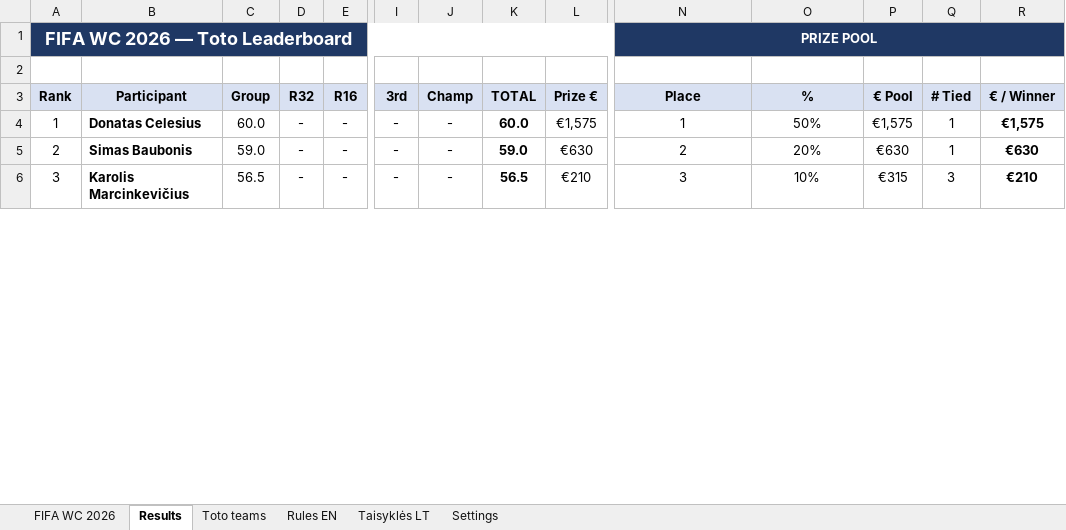
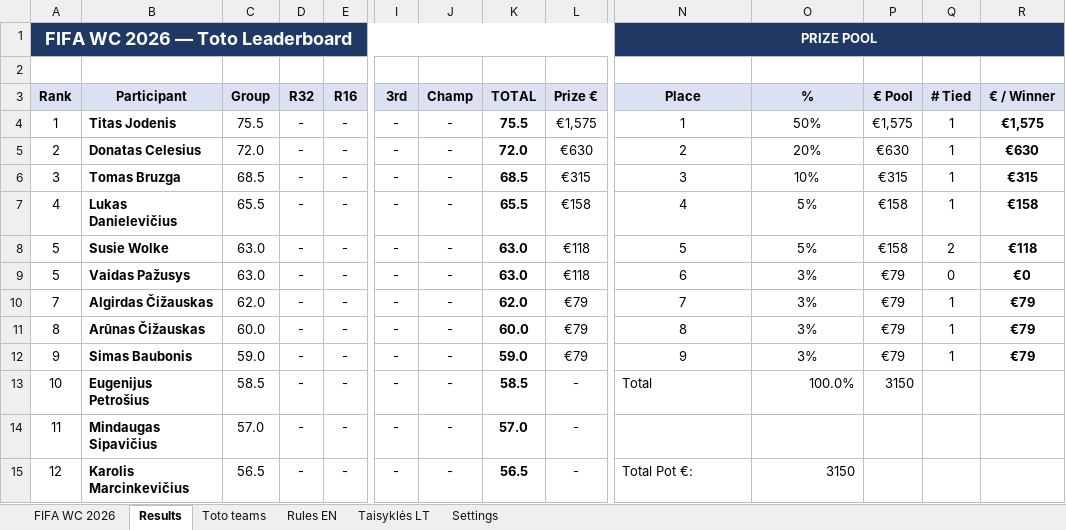
Before and after one commit to chakarti1976/WC2026-TOTO-, an Excel workbook: WC 2026 Toto - Participants list.xlsx, sheet Results, drawn as a sheet; only a part is shown, gaps mark what is left out; values as stored, in another font and other column widths than the file's, no borders; addresses are those after the commit; rows hold the shown columns only; the diff covers the shown part only; the diff names each change by its address in the sheet, - before the commit and + after, or states it on an @@ line.

Commit message:
Add files via upload

```diff
--- a/WC 2026 Toto - Participants list.xlsx (sheet Results)
+++ b/WC 2026 Toto - Participants list.xlsx (sheet Results)
+row 4: 1 | Titas Jodenis | 75.5 | - | - | - | - | 75.5 | €1,575 | 1 | 50% | €1,575 | 1 | €1,575
-A5 (Rank): 1
+A5 (Rank): 2
-C5 (Group): 60.0
+C5 (Group): 72.0
-K5 (TOTAL): 60.0
+K5 (TOTAL): 72.0
-L5 (Prize €): €1,575
+L5 (Prize €): €630
-N5 (Place): 1
+N5 (Place): 2
-O5 (%): 50%
+O5 (%): 20%
-P5 (€ Pool): €1,575
+P5 (€ Pool): €630
-R5 (€ / Winner): €1,575
+R5 (€ / Winner): €630
+row 6: 3 | Tomas Bruzga | 68.5 | - | - | - | - | 68.5 | €315 | 3 | 10% | €315 | 1 | €315
+row 7: 4 | Lukas Danielevičius | 65.5 | - | - | - | - | 65.5 | €158 | 4 | 5% | €158 | 1 | €158
+row 8: 5 | Susie Wolke | 63.0 | - | - | - | - | 63.0 | €118 | 5 | 5% | €158 | 2 | €118
+row 9: 5 | Vaidas Pažusys | 63.0 | - | - | - | - | 63.0 | €118 | 6 | 3% | €79 | 0 | €0
+row 10: 7 | Algirdas Čižauskas | 62.0 | - | - | - | - | 62.0 | €79 | 7 | 3% | €79 | 1 | €79
+row 11: 8 | Arūnas Čižauskas | 60.0 | - | - | - | - | 60.0 | €79 | 8 | 3% | €79 | 1 | €79
-A12 (Rank): 2
+A12 (Rank): 9
-L12 (Prize €): €630
+L12 (Prize €): €79
-N12 (Place): 2
+N12 (Place): 9
-O12 (%): 20%
+O12 (%): 3%
-P12 (€ Pool): €630
+P12 (€ Pool): €79
-R12 (€ / Winner): €630
+R12 (€ / Winner): €79
+row 13: 10 | Eugenijus Petrošius | 58.5 | - | - | - | - | 58.5 | - | Total | 100.0% | 3150
+row 14: 11 | Mindaugas Sipavičius | 57.0 | - | - | - | - | 57.0 | -
-A15 (Rank): 3
+A15 (Rank): 12
-L15 (Prize €): €210
+L15 (Prize €): -
-N15 (Place): 3
+N15 (Place): Total Pot €:
-N15 alignment: center
+N15 alignment: left
-O15 (%): 10%
+O15 (%): 3150
-O15 alignment: center
+O15 alignment: right
-P15 (€ Pool): €315
+P15 (€ Pool): (empty)
-Q15 (# Tied): 3
+Q15 (# Tied): (empty)
-R15 (€ / Winner): €210
+R15 (€ / Winner): (empty)
```
Also changed, not shown: 19 added rows, 28 removed rows and 124 edited cells elsewhere in this sheet, sheet Toto teams, sheet FIFA WC 2026, formulas that keep their value, hidden cells.
